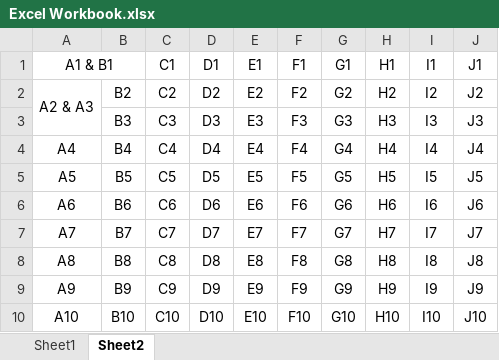
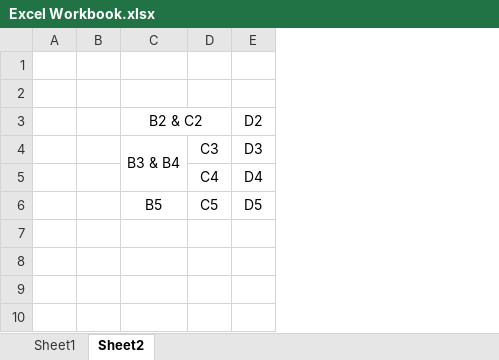
Before and after one commit to tanloong/Wordless, an Excel workbook: src/wl_tests_files/wl_file_area/file_types/Excel Workbook.xlsx, sheet Sheet2, drawn as a sheet; values as stored, in another font and other column widths than the file's, no borders; removed rows and columns are numbered as before the commit, all else as after; the diff names each change by its address in the sheet, - before the commit and + after, or states it on an @@ line.

```diff
--- a/src/wl_tests_files/wl_file_area/file_types/Excel Workbook.xlsx (sheet Sheet2)
+++ b/src/wl_tests_files/wl_file_area/file_types/Excel Workbook.xlsx (sheet Sheet2)
-column A, rows 1-5: A1 & B1 | A2 & A3 |  | A4 | A5
-column B, rows 2-5: B2 | B3 | B4 | B5
+column A, empty
+column B, empty
+column C, rows 4-6: B3 & B4 |  | B5
-column E, rows 1-5: E1 | E2 | E3 | E4 | E5
-column F, rows 1-5: F1 | F2 | F3 | F4 | F5
-column G, rows 1-5: G1 | G2 | G3 | G4 | G5
-column H, rows 1-5: H1 | H2 | H3 | H4 | H5
-column I, rows 1-5: I1 | I2 | I3 | I4 | I5
-column J, rows 1-5: J1 | J2 | J3 | J4 | J5
-row 1: A1 & B1 |  | C1 | D1 | E1 | F1 | G1 | H1 | I1 | J1
+row 1: (empty)
-row 2: A2 & A3 | B2 | C2 | D2 | E2 | F2 | G2 | H2 | I2 | J2
+row 2: (empty)
+row 3:  |  | B2 & C2 |  | D2
-row 6: A6 | B6 | C6 | D6 | E6 | F6 | G6 | H6 | I6 | J6
-row 7: A7 | B7 | C7 | D7 | E7 | F7 | G7 | H7 | I7 | J7
-row 8: A8 | B8 | C8 | D8 | E8 | F8 | G8 | H8 | I8 | J8
-row 9: A9 | B9 | C9 | D9 | E9 | F9 | G9 | H9 | I9 | J9
-row 10: A10 | B10 | C10 | D10 | E10 | F10 | G10 | H10 | I10 | J10
```
Also changed, not shown: sheet Sheet1, 27 other files.
